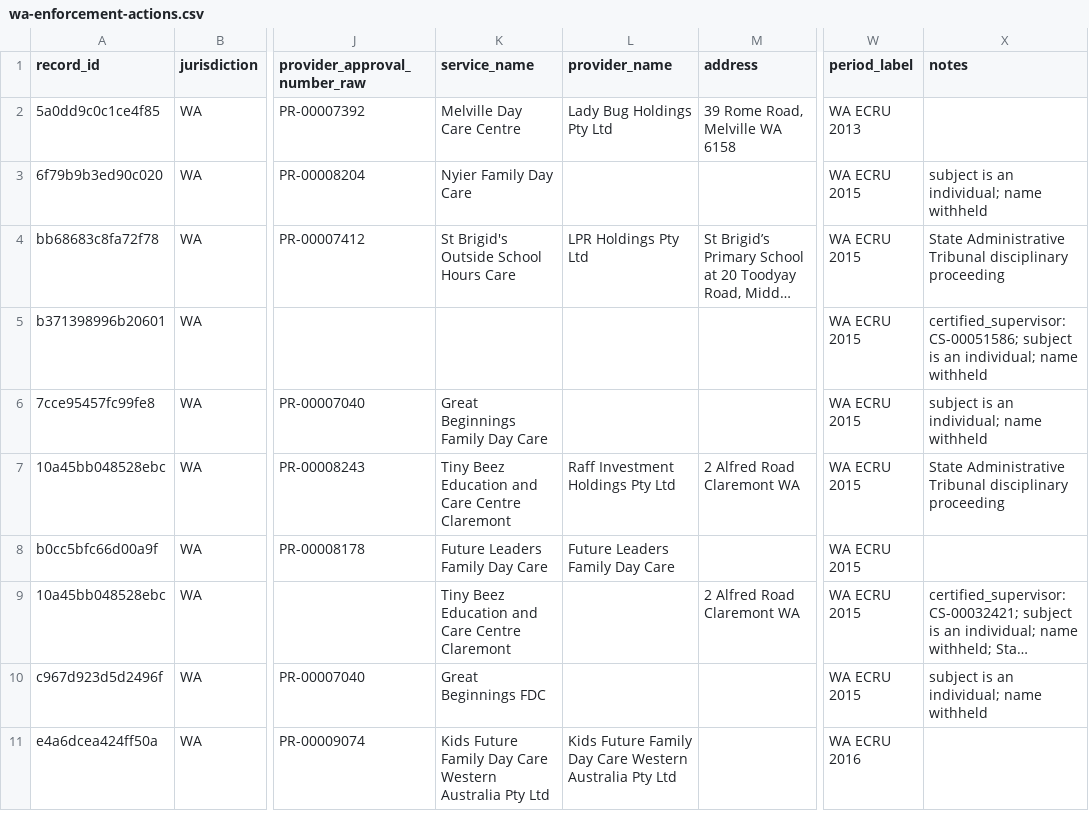
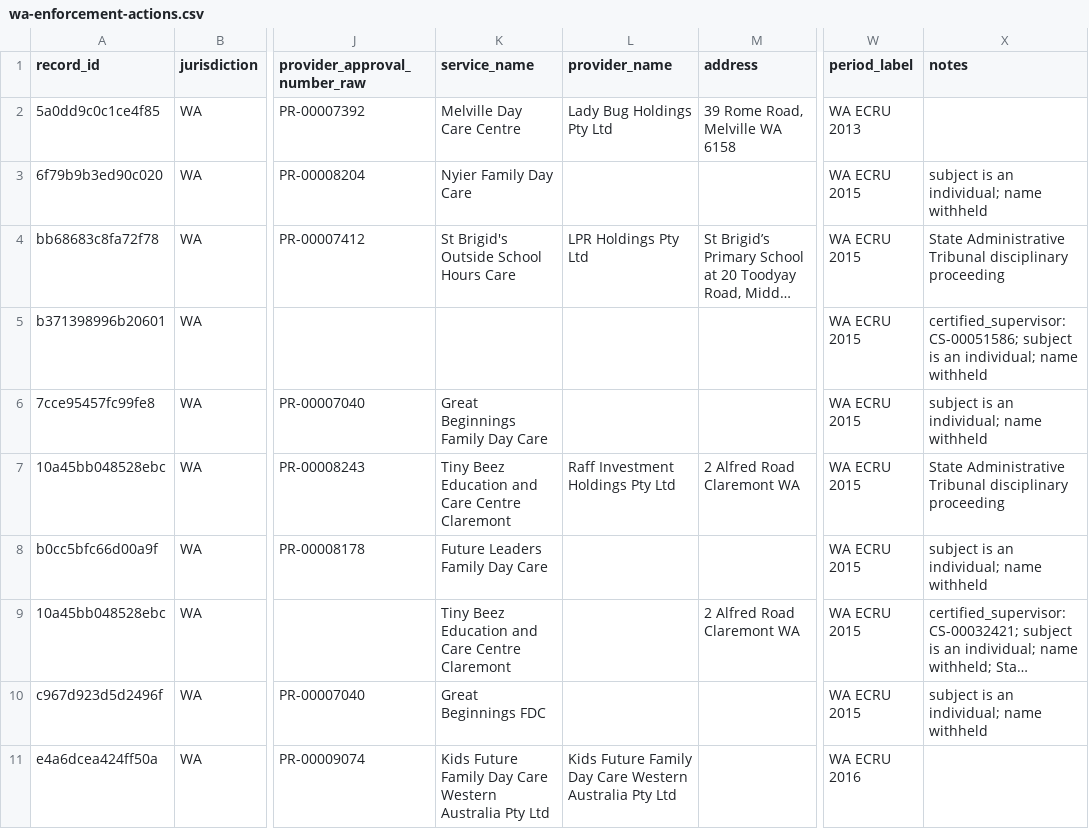
Before and after one commit to Jimmycarroll2021/Transparency-in-Care-Australia, a CSV file: data/processed/wa-enforcement-actions.csv, drawn as a sheet; only a part is shown, gaps mark what is left out; long unchanged cells end in …; the diff covers the shown part only; the diff names each change by its address in the sheet, - before the commit and + after, or states it on an @@ line.

```diff
--- a/data/processed/wa-enforcement-actions.csv
+++ b/data/processed/wa-enforcement-actions.csv
-L8 (provider_name): Future Leaders Family Day Care
+L8 (provider_name): (empty)
-X8 (notes): (empty)
+X8 (notes): subject is an individual; name withheld
```
Also changed, not shown: 42 edited cells elsewhere in this file, 7 other files.
